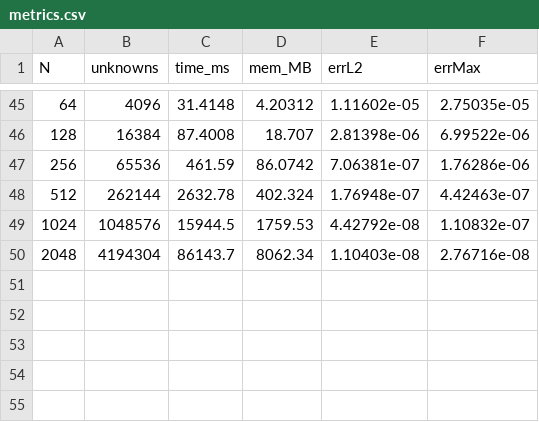
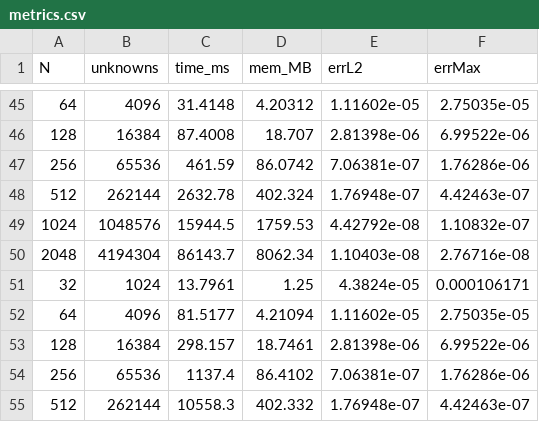
Before and after one commit to isabelnieto900/MFC, a CSV file: 3.EDPs/taller-poisson/metrics.csv, drawn as a sheet; only a part is shown, gaps mark what is left out; the diff names each change by its address in the sheet, - before the commit and + after, or states it on an @@ line.

```diff
--- a/3.EDPs/taller-poisson/metrics.csv
+++ b/3.EDPs/taller-poisson/metrics.csv
+row 51: 32 | 1024 | 13.7961 | 1.25 | 4.3824e-05 | 0.000106171
+row 52: 64 | 4096 | 81.5177 | 4.21094 | 1.11602e-05 | 2.75035e-05
+row 53: 128 | 16384 | 298.157 | 18.7461 | 2.81398e-06 | 6.99522e-06
+row 54: 256 | 65536 | 1137.4 | 86.4102 | 7.06381e-07 | 1.76286e-06
+row 55: 512 | 262144 | 10558.3 | 402.332 | 1.76948e-07 | 4.42463e-07
```
Also changed, not shown: 3.EDPs/taller-poisson/metrics_fortran.csv, 3.EDPs/taller-poisson/metrics_python.csv, 6 other files.
